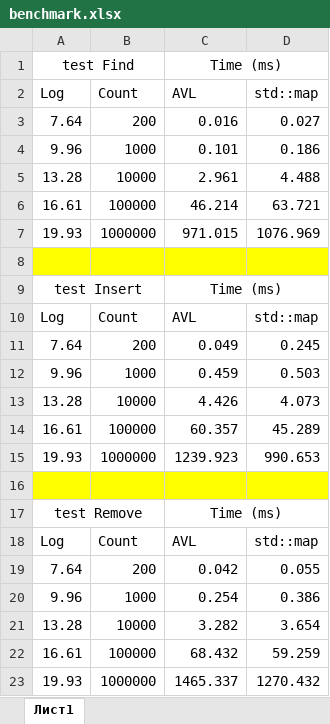
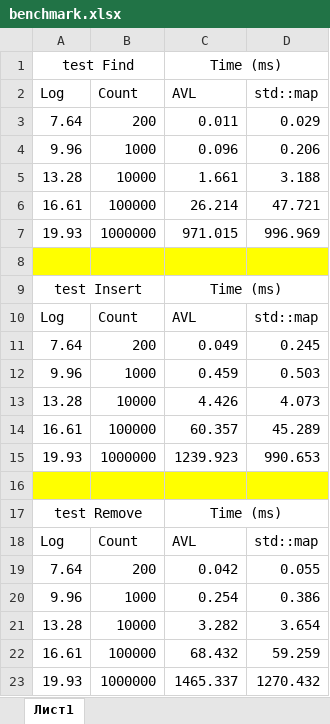
Before and after one commit to nikit34/lab_da2, an Excel workbook: benchmark.xlsx, sheet Лист1, drawn as a sheet; values as stored, in another font and other column widths than the file's, no borders; the diff names each change by its address in the sheet, - before the commit and + after, or states it on an @@ line.

```diff
--- a/benchmark.xlsx (sheet Лист1)
+++ b/benchmark.xlsx (sheet Лист1)
-C3: 0.016
+C3: 0.011
-D3: 0.027
+D3: 0.029
-C4: 0.101
+C4: 0.096
-D4: 0.186
+D4: 0.206
-C5: 2.961
+C5: 1.661
-D5: 4.488
+D5: 3.188
-C6: 46.214
+C6: 26.214
-D6: 63.721
+D6: 47.721
-D7: 1076.969
+D7: 996.969
```
Also changed, not shown: 4 other files.
